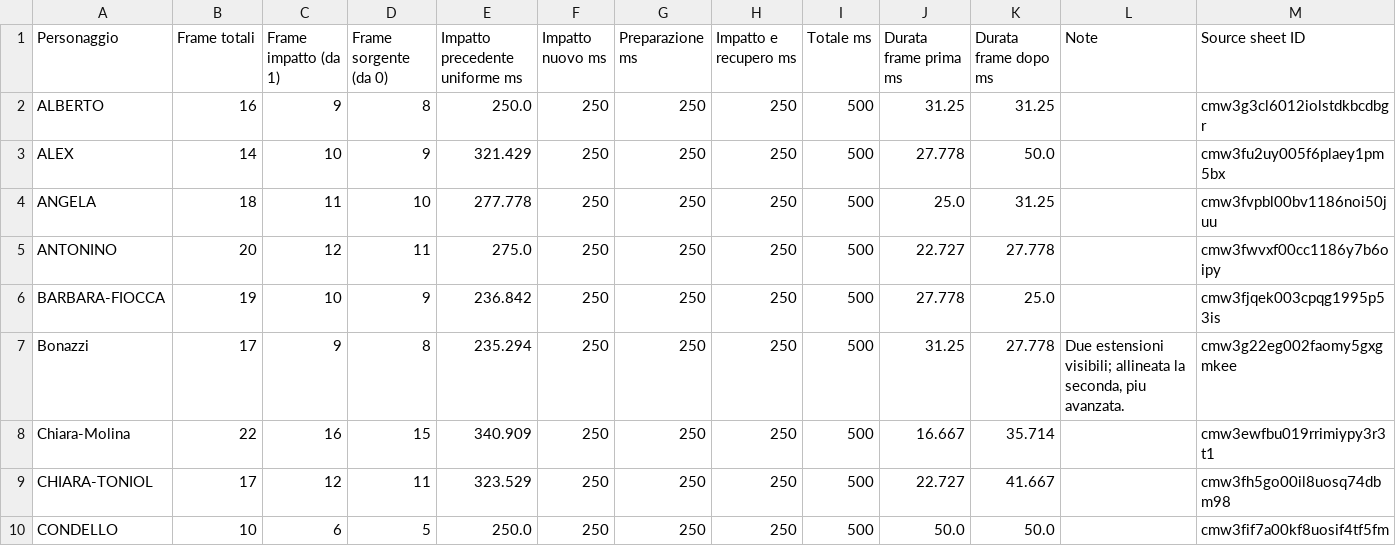
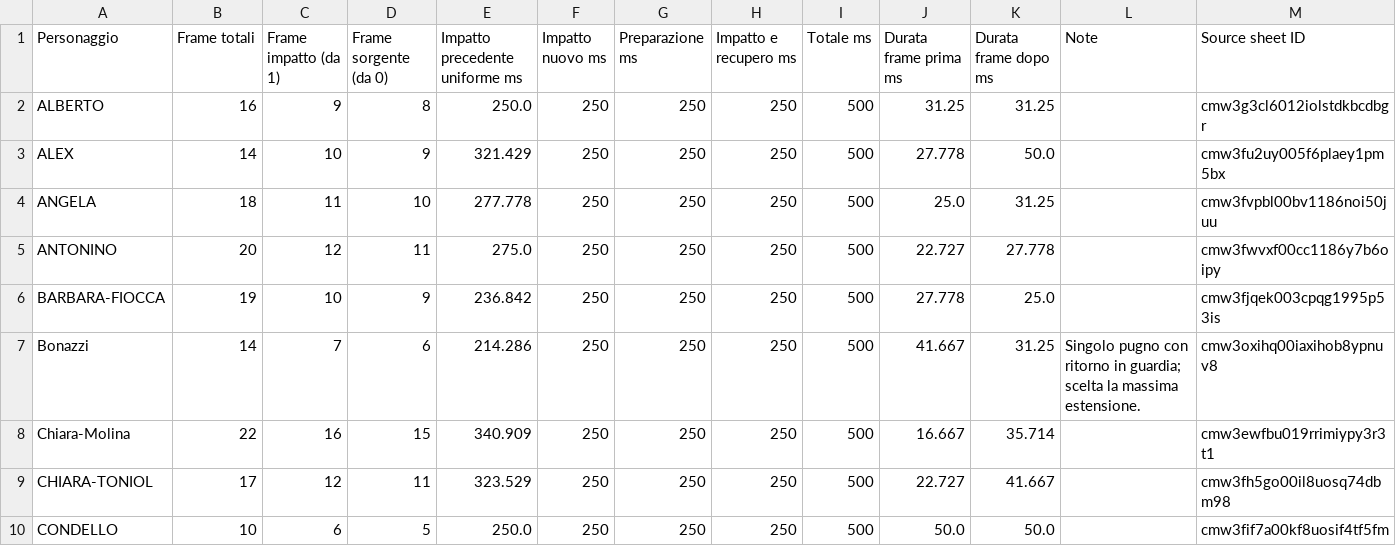
Before and after one commit to HelmerStig/wedoo-fighters, a CSV file: demo-moves/reports/light-punch-timing.csv, drawn as a sheet; only a part is shown.

Commit message:
report pugno leggero

```diff
--- a/demo-moves/reports/light-punch-timing.csv
+++ b/demo-moves/reports/light-punch-timing.csv
@@ -6,3 +6,3 @@ ANTONINO,20,12,11,275.0,250,250,250,500,22.727,27.778,,cmw3fwvxf00cc1186y7b6oipy
 BARBARA-FIOCCA,19,10,9,236.842,250,250,250,500,27.778,25.0,,cmw3fjqek003cpqg1995p53is
-Bonazzi,17,9,8,235.294,250,250,250,500,31.25,27.778,"Due estensioni visibili; allineata la seconda, piu avanzata.",cmw3g22eg002faomy5gxgmkee
+Bonazzi,14,7,6,214.286,250,250,250,500,41.667,31.25,Singolo pugno con ritorno in guardia; scelta la massima estensione.,cmw3oxihq00iaxihob8ypnuv8
 Chiara-Molina,22,16,15,340.909,250,250,250,500,16.667,35.714,,cmw3ewfbu019rrimiypy3r3t1
```
Also changed, not shown: 12 other files.
